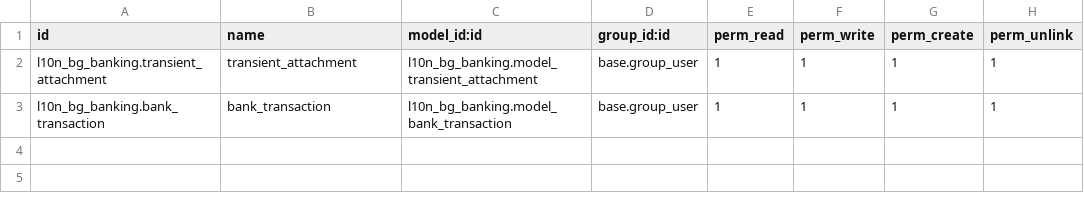
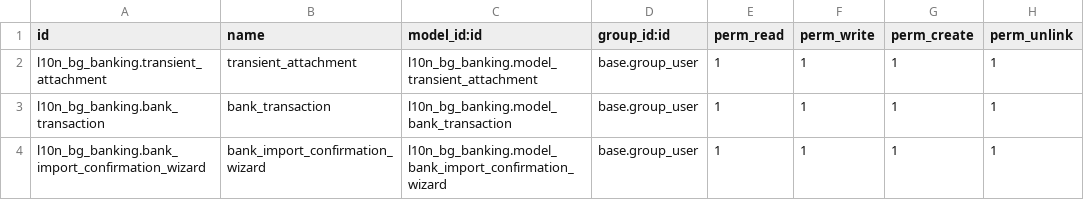
Before and after one commit to rosenvladimirov/l10n-bulgaria, a CSV file: l10n_bg_banking/security/ir.model.access.csv, drawn as a sheet.

Commit message:
[ADD] Implement bank import confirmation wizard and enhance integration period management

```diff
--- a/l10n_bg_banking/security/ir.model.access.csv
+++ b/l10n_bg_banking/security/ir.model.access.csv
@@ -3 +3,2 @@ l10n_bg_banking.transient_attachment,transient_attachment,l10n_bg_banking.model_
 l10n_bg_banking.bank_transaction,bank_transaction,l10n_bg_banking.model_bank_transaction,base.group_user,1,1,1,1
+l10n_bg_banking.bank_import_confirmation_wizard,bank_import_confirmation_wizard,l10n_bg_banking.model_bank_import_confirmation_wizard,base.group_user,1,1,1,1
```
Also changed, not shown: 6 other files.
